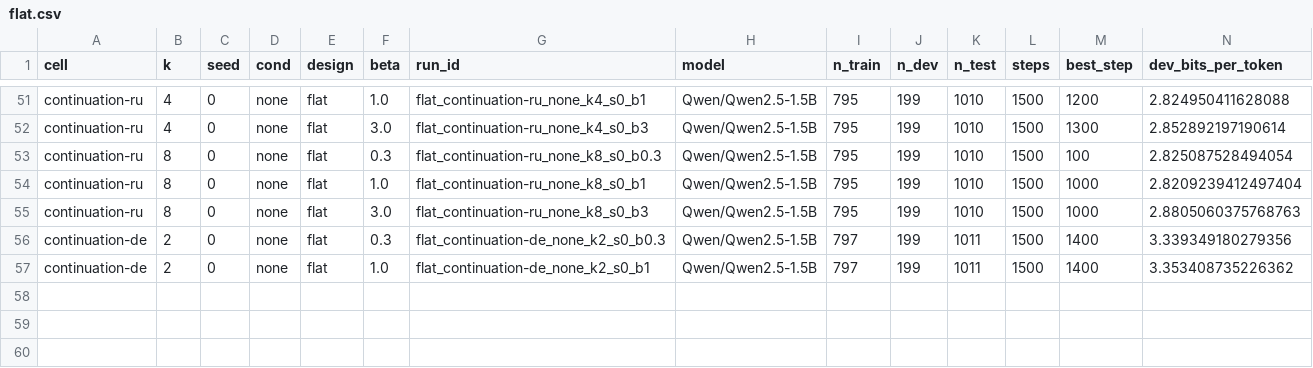
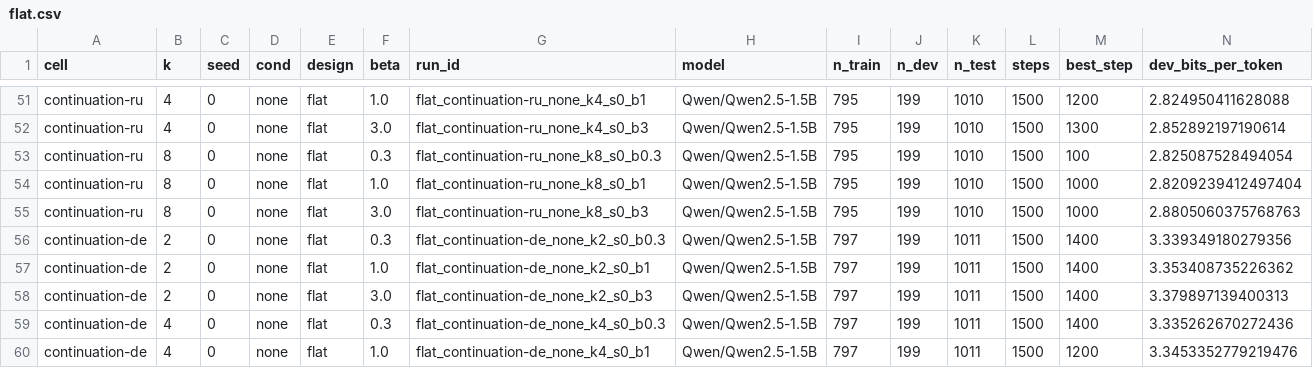
Before and after one commit to sirotenkogeorgii/prefix-programs, a CSV file: results_sync/flat.csv, drawn as a sheet; only a part is shown, gaps mark what is left out; rows hold the shown columns only; the diff names each change by its address in the sheet, - before the commit and + after, or states it on an @@ line.

Commit message:
Sync results from Colab

```diff
--- a/results_sync/flat.csv
+++ b/results_sync/flat.csv
+row 58: continuation-de | 2 | 0 | none | flat | 3.0 | flat_continuation-de_none_k2_s0_b3 | Qwen/Qwen2.5-1.5B | 797 | 199 | 1011 | 1500 | 1400 | 3.379897139400313
+row 59: continuation-de | 4 | 0 | none | flat | 0.3 | flat_continuation-de_none_k4_s0_b0.3 | Qwen/Qwen2.5-1.5B | 797 | 199 | 1011 | 1500 | 1400 | 3.335262670272436
+row 60: continuation-de | 4 | 0 | none | flat | 1.0 | flat_continuation-de_none_k4_s0_b1 | Qwen/Qwen2.5-1.5B | 797 | 199 | 1011 | 1500 | 1200 | 3.3453352779219476
```
Also changed, not shown: 6 other files.
